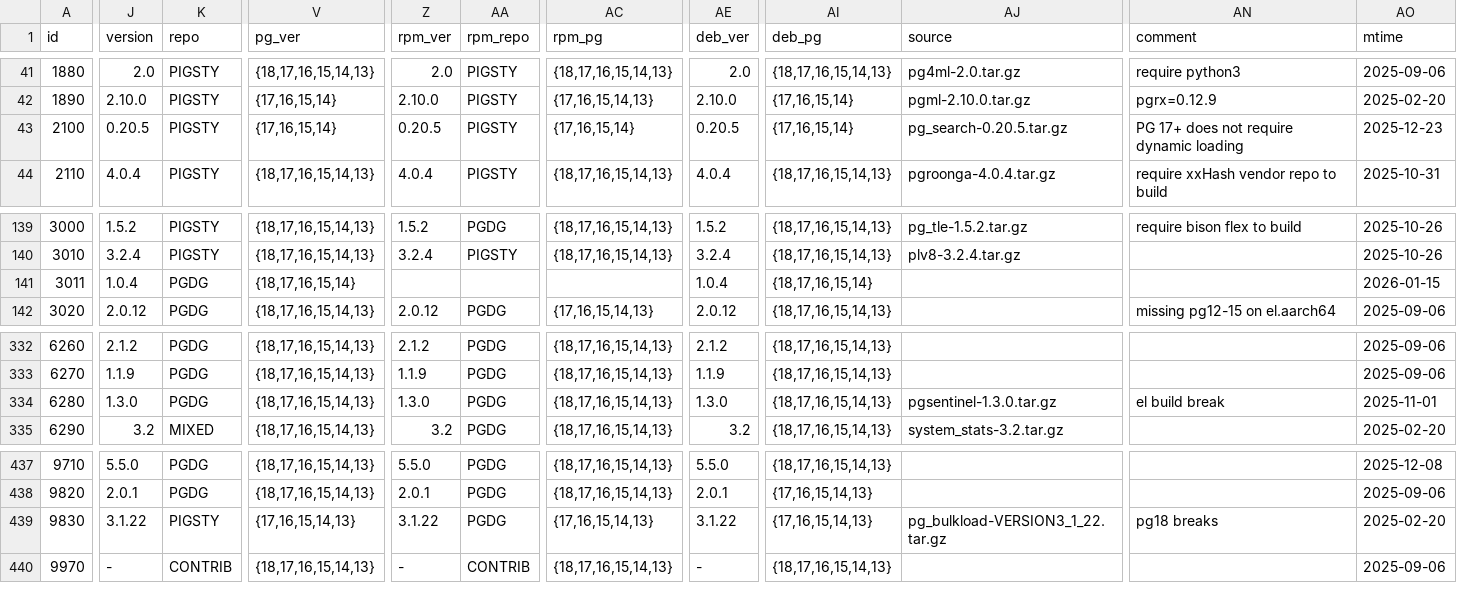
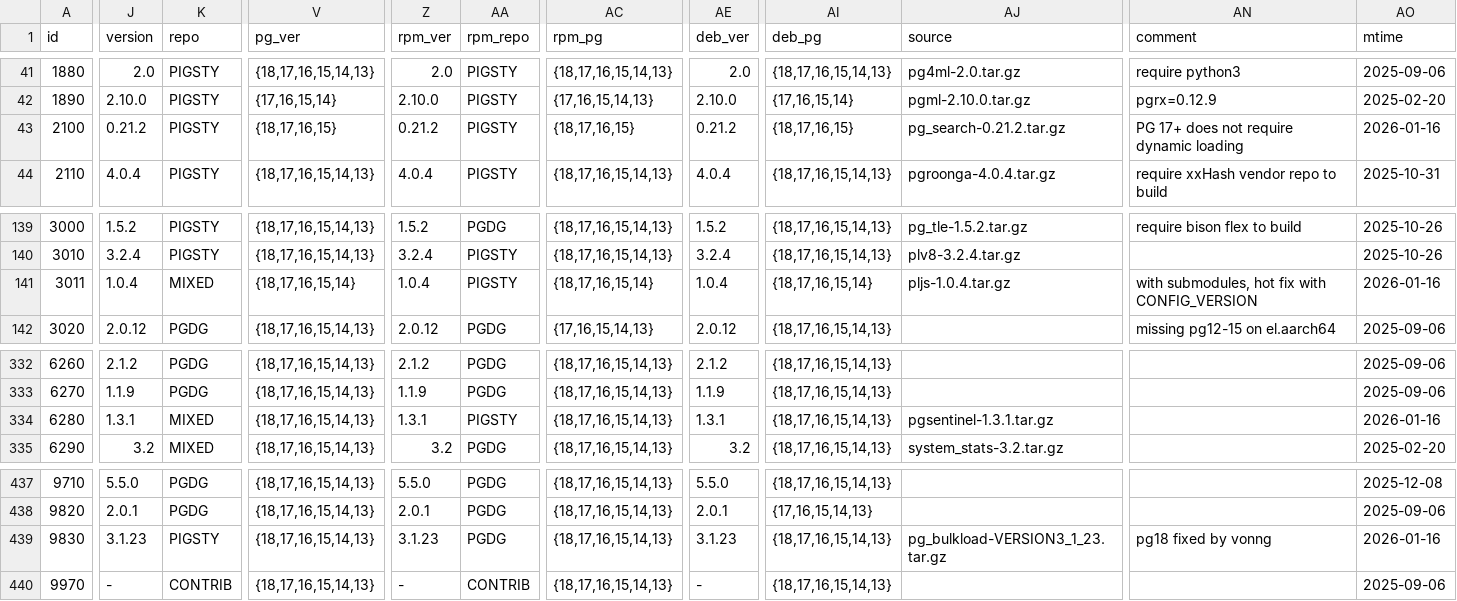
Before and after one commit to pgsty/pgext, a CSV file: db/extension.csv, drawn as a sheet; only a part is shown, gaps mark what is left out; the diff covers the shown part only; the diff names each change by its address in the sheet, - before the commit and + after, or states it on an @@ line.

```diff
--- a/db/extension.csv
+++ b/db/extension.csv
-J43 (version): 0.20.5
+J43 (version): 0.21.2
-V43 (pg_ver): {17,16,15,14}
+V43 (pg_ver): {18,17,16,15}
-Z43 (rpm_ver): 0.20.5
+Z43 (rpm_ver): 0.21.2
-AC43 (rpm_pg): {17,16,15,14}
+AC43 (rpm_pg): {18,17,16,15}
-AE43 (deb_ver): 0.20.5
+AE43 (deb_ver): 0.21.2
-AI43 (deb_pg): {17,16,15,14}
+AI43 (deb_pg): {18,17,16,15}
-AJ43 (source): pg_search-0.20.5.tar.gz
+AJ43 (source): pg_search-0.21.2.tar.gz
-AO43 (mtime): 2025-12-23
+AO43 (mtime): 2026-01-16
-K141 (repo): PGDG
+K141 (repo): MIXED
-Z141 (rpm_ver): (empty)
+Z141 (rpm_ver): 1.0.4
-AA141 (rpm_repo): (empty)
+AA141 (rpm_repo): PIGSTY
-AC141 (rpm_pg): (empty)
+AC141 (rpm_pg): {18,17,16,15,14}
-AJ141 (source): (empty)
+AJ141 (source): pljs-1.0.4.tar.gz
-AN141 (comment): (empty)
+AN141 (comment): with submodules, hot fix with CONFIG_VERSION
-AO141 (mtime): 2026-01-15
+AO141 (mtime): 2026-01-16
-J334 (version): 1.3.0
+J334 (version): 1.3.1
-K334 (repo): PGDG
+K334 (repo): MIXED
-Z334 (rpm_ver): 1.3.0
+Z334 (rpm_ver): 1.3.1
-AA334 (rpm_repo): PGDG
+AA334 (rpm_repo): PIGSTY
-AE334 (deb_ver): 1.3.0
+AE334 (deb_ver): 1.3.1
-AJ334 (source): pgsentinel-1.3.0.tar.gz
+AJ334 (source): pgsentinel-1.3.1.tar.gz
-AN334 (comment): el build break
+AN334 (comment): (empty)
-AO334 (mtime): 2025-11-01
+AO334 (mtime): 2026-01-16
-J439 (version): 3.1.22
+J439 (version): 3.1.23
-V439 (pg_ver): {17,16,15,14,13}
+V439 (pg_ver): {18,17,16,15,14,13}
-Z439 (rpm_ver): 3.1.22
+Z439 (rpm_ver): 3.1.23
-AC439 (rpm_pg): {17,16,15,14,13}
+AC439 (rpm_pg): {18,17,16,15,14,13}
-AE439 (deb_ver): 3.1.22
+AE439 (deb_ver): 3.1.23
-AI439 (deb_pg): {17,16,15,14,13}
+AI439 (deb_pg): {18,17,16,15,14,13}
-AJ439 (source): pg_bulkload-VERSION3_1_22.tar.gz
+AJ439 (source): pg_bulkload-VERSION3_1_23.tar.gz
-AN439 (comment): pg18 breaks
+AN439 (comment): pg18 fixed by vonng
-AO439 (mtime): 2025-02-20
+AO439 (mtime): 2026-01-16
```
Also changed, not shown: 67 edited cells elsewhere in this file.
